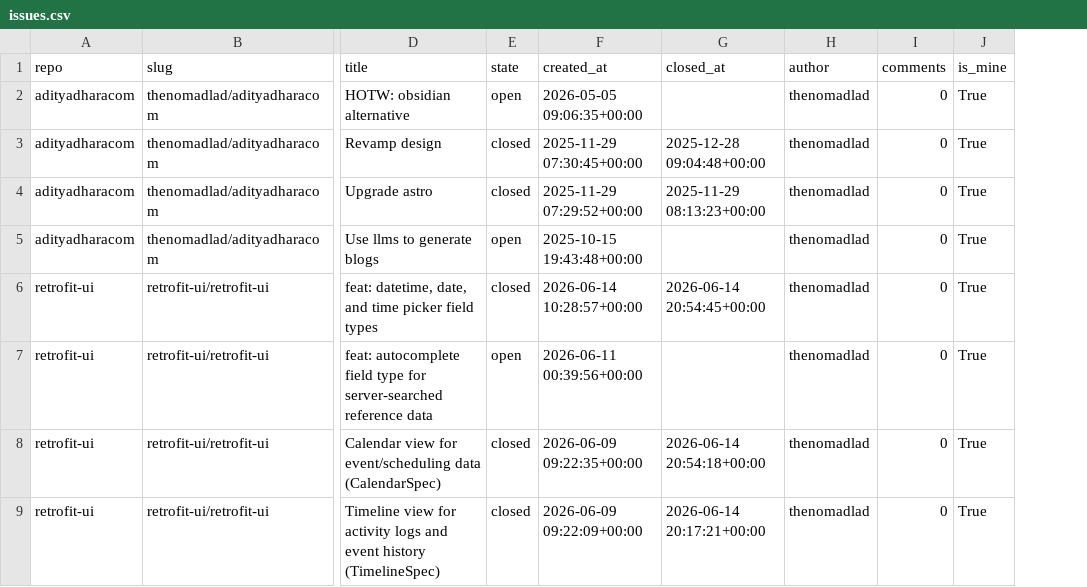
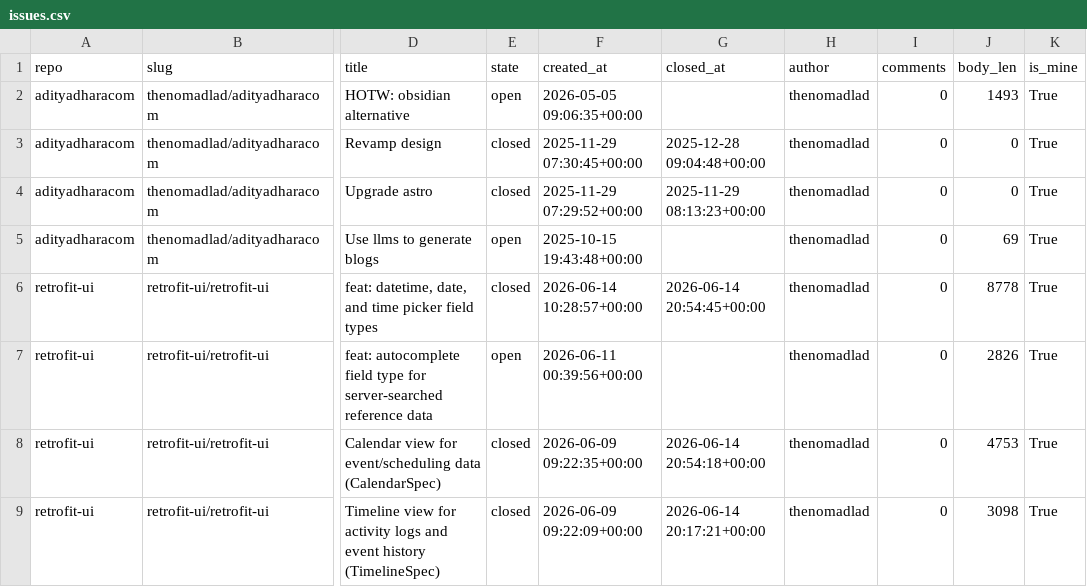
Before and after one commit to thenomadlad/adityadharacom, a CSV file: analysis/data/issues.csv, drawn as a sheet; only a part is shown, gaps mark what is left out; the diff names each change by its address in the sheet, - before the commit and + after, or states it on an @@ line.

```diff
--- a/analysis/data/issues.csv
+++ b/analysis/data/issues.csv
+column J (body_len), rows 2-9: 1493 | 0 | 0 | 69 | 8778 | 2826 | 4753 | 3098
```
Also changed, not shown: analysis/data/commits.csv, 40 other files.
